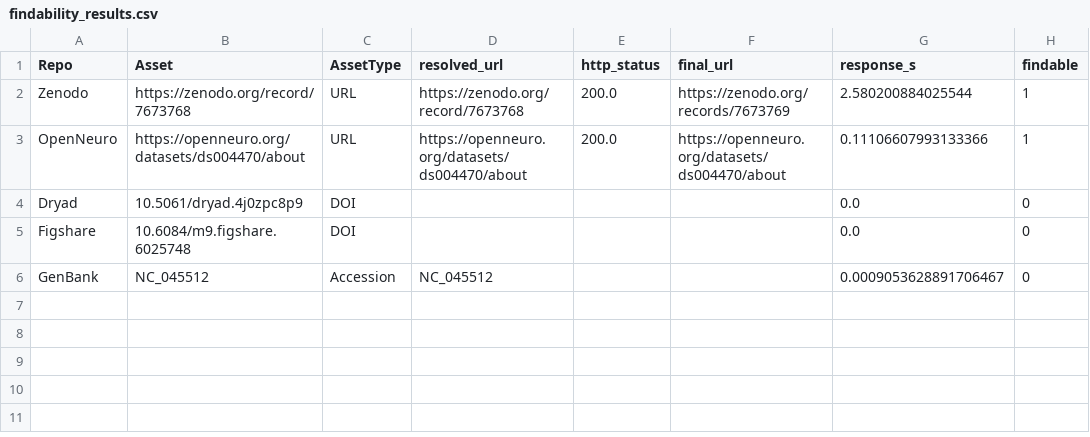
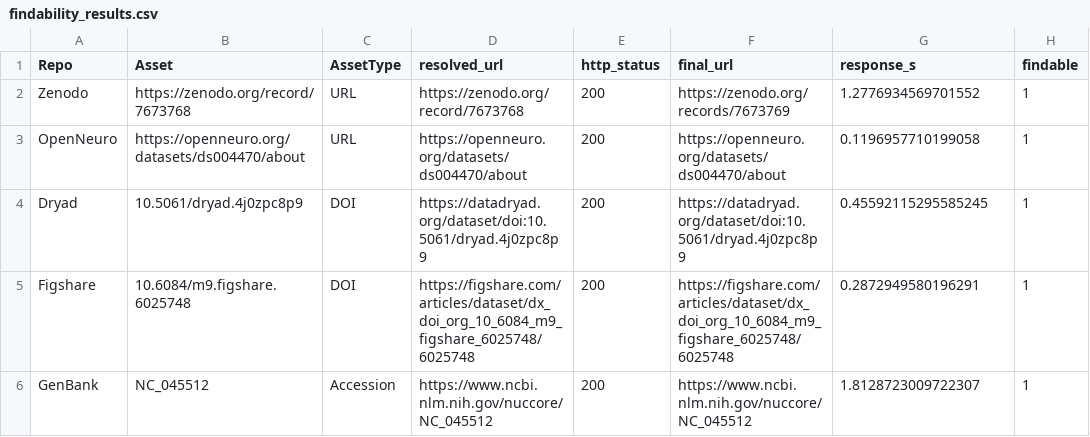
Before and after one commit to tavjo/NIH-S-Index_Challenge-Phase1, a CSV file: reports/findability_results.csv, drawn as a sheet.

Commit message:
Add crossref-commons dependency and enhance DOI resolution logic in findability_demo notebook
- Added `crossref-commons` package to `pyproject.toml` and `uv.lock`.
- Improved DOI resolution logic in `findability_demo.ipynb` to handle 404 responses and fallback to general DOI resolver.
- Updated logging for better traceability of resolution attempts and outcomes.
- Adjusted output formatting in `findability_results.csv` for consistency in HTTP status codes and resolved URLs.

```diff
--- a/reports/findability_results.csv
+++ b/reports/findability_results.csv
@@ -1,6 +1,6 @@
 Repo,Asset,AssetType,resolved_url,http_status,final_url,response_s,findable
-Zenodo,https://zenodo.org/record/7673768,URL,https://zenodo.org/record/7673768,200.0,https://zenodo.org/records/7673769,2.580200884025544,1
-OpenNeuro,https://openneuro.org/datasets/ds004470/about,URL,https://openneuro.org/datasets/ds004470/about,200.0,https://openneuro.org/datasets/ds004470/about,0.11106607993133366,1
-Dryad,10.5061/dryad.4j0zpc8p9,DOI,,,,0.0,0
-Figshare,10.6084/m9.figshare.6025748,DOI,,,,0.0,0
-GenBank,NC_045512,Accession ,NC_045512,,,0.0009053628891706467,0
+Zenodo,https://zenodo.org/record/7673768,URL,https://zenodo.org/record/7673768,200,https://zenodo.org/records/7673769,1.2776934569701552,1
+OpenNeuro,https://openneuro.org/datasets/ds004470/about,URL,https://openneuro.org/datasets/ds004470/about,200,https://openneuro.org/datasets/ds004470/about,0.1196957710199058,1
+Dryad,10.5061/dryad.4j0zpc8p9,DOI,https://datadryad.org/dataset/doi:10.5061/dryad.4j0zpc8p9,200,https://datadryad.org/dataset/doi:10.5061/dryad.4j0zpc8p9,0.45592115295585245,1
+Figshare,10.6084/m9.figshare.6025748,DOI,https://figshare.com/articles/dataset/dx_doi_org_10_6084_m9_figshare_6025748/6025748,200,https://figshare.com/articles/dataset/dx_doi_org_10_6084_m9_figshare_6025748/6025748,0.2872949580196291,1
+GenBank,NC_045512,Accession ,https://www.ncbi.nlm.nih.gov/nuccore/NC_045512,200,https://www.ncbi.nlm.nih.gov/nuccore/NC_045512,1.8128723009722307,1
```
Also changed, not shown: 4 other files.
